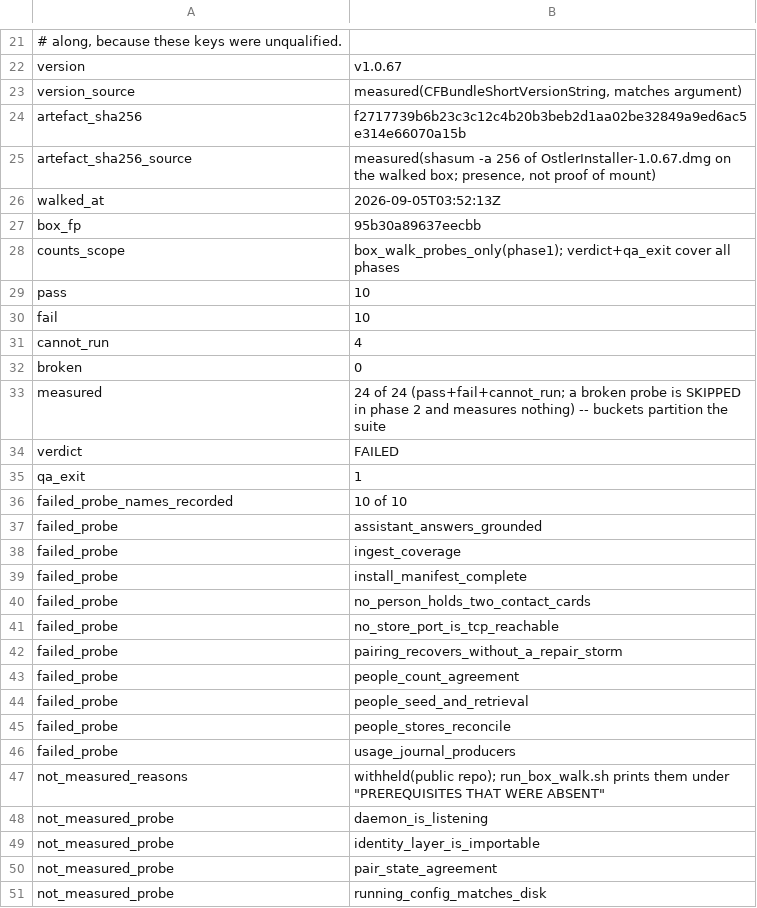
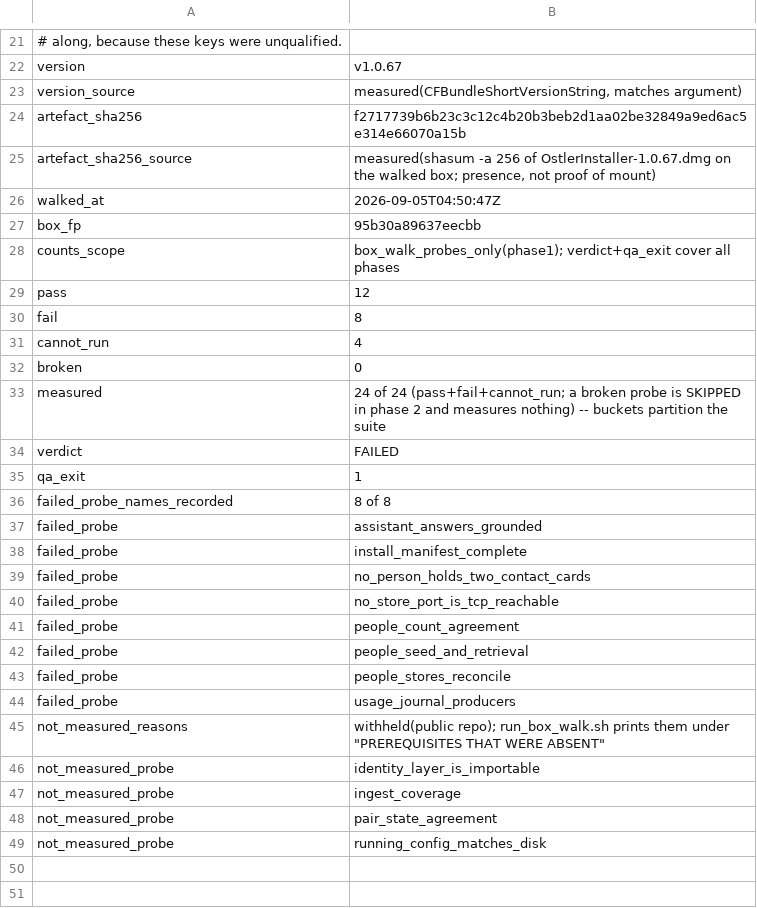
Before and after one commit to andygmassey/CM051-Home-Hub-Installer, a TSV file: walks/v1.0.67.tsv, drawn as a sheet; only a part is shown, gaps mark what is left out.

Commit message:
walk(v1.0.67): re-walked with the ports actually owned by the walk account
    pass 10 -> 12    fail 10 -> 8    cannot_run 4    broken 0
    walked_at 2026-09-05T04:50:47Z   (was 03:52:13Z)
    artefact_sha256 unchanged: f2717739b6b2..., byte-equal to the published SHA256SUMS

THE BOX CHANGED, NOT THE BUILD. Andy stopped his own Hub
(com.creativemachines.ostler.assistant, gui/501), which held BOTH :8000 and
:8443 as one process. Measured either side:

    :8000  listeners owned by the walk account  0 -> 1   (answers 200 throughout)
    :8443  listeners owned by the walk account  0 -> 1   (answers 403 throughout)

Our own daemon had logged 21 "Address already in use" refusals and could not
bind. Every walk in this estate's history had been grading a gateway the walk
account did not own.

WHAT MOVED, AND WHY EACH ONE MOVED:

  daemon_is_listening       CANNOT-RUN -> PASS
      Was refusing because :8000 was held by something this account did not
      own. It now measures our gateway and finds it listening.

  pairing_recovers_...      FAIL -> PASS
      Two causes, both closed. The port is ours now, and #1502 stopped the
      probe reporting a transport failure as "8443 REJECTED a code".

  ingest_coverage           FAIL -> CANNOT-RUN
      Not an improvement in the product: an honest refusal. Only 3 of 4 stores
      answered (safari_history UNAVAIL) and a verdict on a subset would
      understate coverage.

The install walk itself was CLEAN for the first time: 38 of 38 steps,
DONE status=ok, 0 failed steps, 0 errors, 0 ERR-NN codes, 0 tracebacks, exit 0.
hydrate_graph, initial_hydrate and health_check -- which failed on every prior
walk -- all completed.

⚠️ THAT IS NOT ATTRIBUTED SOLELY TO THE PORTS. This walk was also WARM, and
cold-vs-warm already moves graph_db_start 327s -> 5s. Two variables moved at
once and this record will not pick the flattering one.

STILL FAILED, and correctly: CLEAN requires 24 PASS / 0 FAIL / 0 CANNOT-RUN.
Of the 8 remaining failures, exactly ONE is CM051's own to close --
install_manifest_complete, whose two halves are both manifest defects rather
than install defects (#1506). The rest are CM041 identity resolution, two
repos' unwired usage-journal producers, a design finding about loopback ports,
and one tool_error inside the assistant.

```diff
--- a/walks/v1.0.67.tsv
+++ b/walks/v1.0.67.tsv
@@ -25,7 +25,7 @@ artefact_sha256	f2717739b6b23c3c12c4b20b3beb2d1aa02be32849a9ed6ac5e314e66070a15b
 artefact_sha256_source	measured(shasum -a 256 of OstlerInstaller-1.0.67.dmg on the walked box; presence, not proof of mount)
-walked_at	2026-09-05T03:52:13Z
+walked_at	2026-09-05T04:50:47Z
 box_fp	95b30a89637eecbb
 counts_scope	box_walk_probes_only(phase1); verdict+qa_exit cover all phases
-pass	10
-fail	10
+pass	12
+fail	8
 cannot_run	4
@@ -35,5 +35,4 @@ verdict	FAILED
 qa_exit	1
-failed_probe_names_recorded	10 of 10
+failed_probe_names_recorded	8 of 8
 failed_probe	assistant_answers_grounded
-failed_probe	ingest_coverage
 failed_probe	install_manifest_complete
@@ -41,3 +40,2 @@ failed_probe	no_person_holds_two_contact_cards
 failed_probe	no_store_port_is_tcp_reachable
-failed_probe	pairing_recovers_without_a_repair_storm
 failed_probe	people_count_agreement
@@ -47,4 +45,4 @@ failed_probe	usage_journal_producers
 not_measured_reasons	withheld(public repo); run_box_walk.sh prints them under "PREREQUISITES THAT WERE ABSENT"
-not_measured_probe	daemon_is_listening
 not_measured_probe	identity_layer_is_importable
+not_measured_probe	ingest_coverage
 not_measured_probe	pair_state_agreement
```
